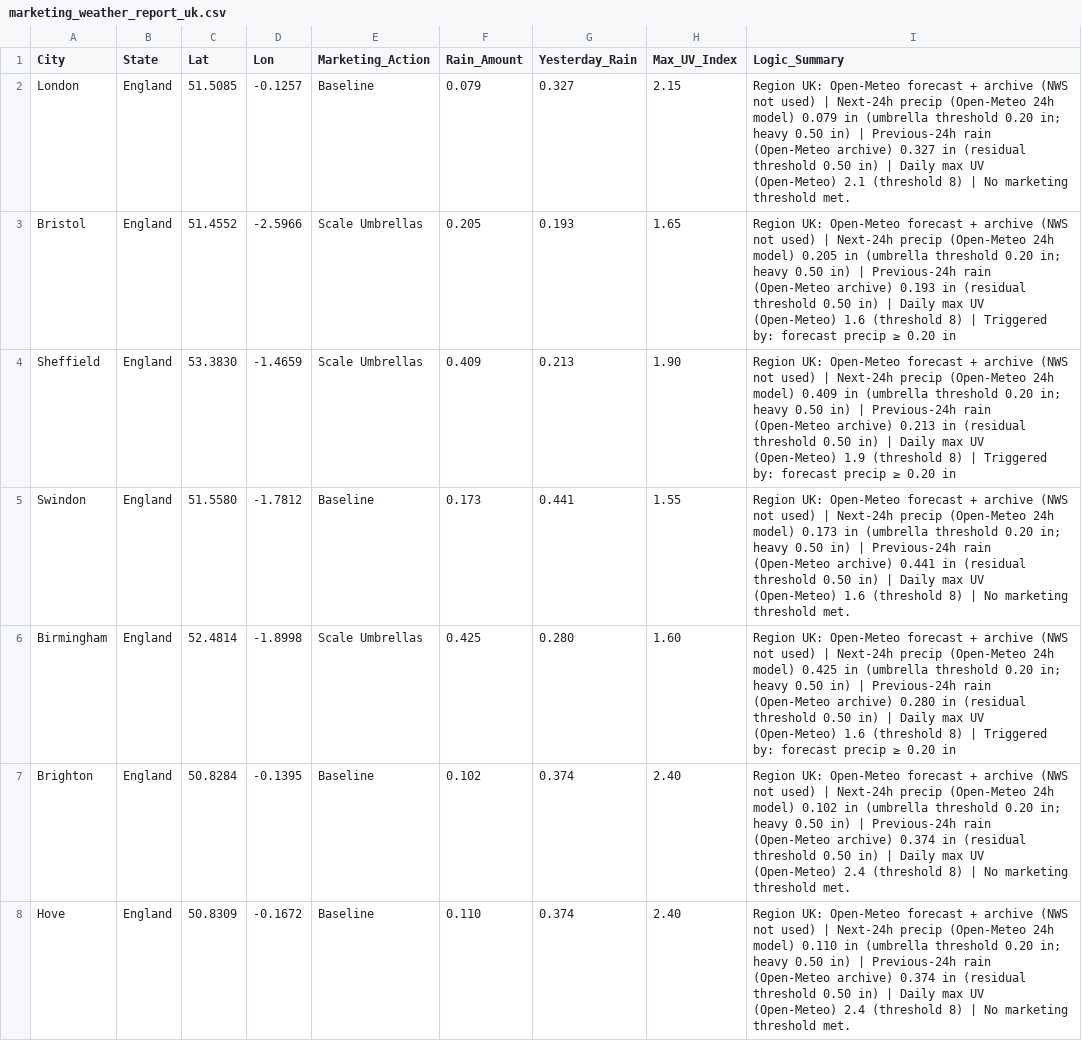
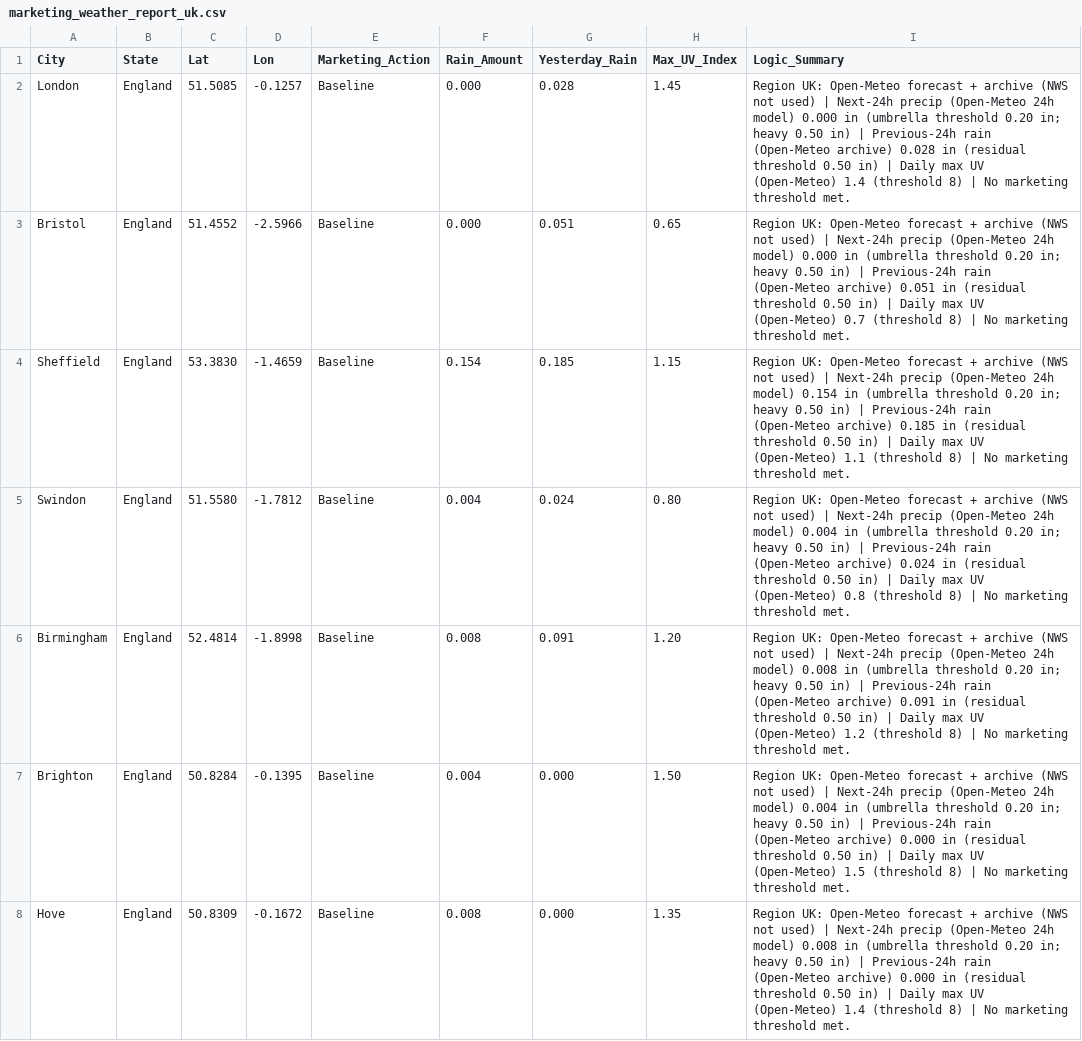
Before and after one commit to WeathermanInc/marketing-weather-engine, a CSV file: marketing_weather_report_uk.csv, drawn as a sheet; only a part is shown; the diff covers the shown part only.

```diff
--- a/marketing_weather_report_uk.csv
+++ b/marketing_weather_report_uk.csv
@@ -1,8 +1,8 @@
 City,State,Lat,Lon,Marketing_Action,Rain_Amount,Yesterday_Rain,Max_UV_Index,Logic_Summary
-London,England,51.5085,-0.1257,Baseline,0.079,0.327,2.15,Region UK: Open-Meteo forecast + archive (NWS not used) | Next-24h precip (Open-Meteo 24h model) 0.079 in (umbrella threshold 0.20 in; heavy 0.50 in) | Previous-24h rain (Open-Meteo archive) 0.327 in (residual threshold 0.50 in) | Daily max UV (Open-Meteo) 2.1 (threshold 8) | No marketing threshold met.
-Bristol,England,51.4552,-2.5966,Scale Umbrellas,0.205,0.193,1.65,Region UK: Open-Meteo forecast + archive (NWS not used) | Next-24h precip (Open-Meteo 24h model) 0.205 in (umbrella threshold 0.20 in; heavy 0.50 in) | Previous-24h rain (Open-Meteo archive) 0.193 in (residual threshold 0.50 in) | Daily max UV (Open-Meteo) 1.6 (threshold 8) | Triggered by: forecast precip ≥ 0.20 in
-Sheffield,England,53.3830,-1.4659,Scale Umbrellas,0.409,0.213,1.90,Region UK: Open-Meteo forecast + archive (NWS not used) | Next-24h precip (Open-Meteo 24h model) 0.409 in (umbrella threshold 0.20 in; heavy 0.50 in) | Previous-24h rain (Open-Meteo archive) 0.213 in (residual threshold 0.50 in) | Daily max UV (Open-Meteo) 1.9 (threshold 8) | Triggered by: forecast precip ≥ 0.20 in
-Swindon,England,51.5580,-1.7812,Baseline,0.173,0.441,1.55,Region UK: Open-Meteo forecast + archive (NWS not used) | Next-24h precip (Open-Meteo 24h model) 0.173 in (umbrella threshold 0.20 in; heavy 0.50 in) | Previous-24h rain (Open-Meteo archive) 0.441 in (residual threshold 0.50 in) | Daily max UV (Open-Meteo) 1.6 (threshold 8) | No marketing threshold met.
-Birmingham,England,52.4814,-1.8998,Scale Umbrellas,0.425,0.280,1.60,Region UK: Open-Meteo forecast + archive (NWS not used) | Next-24h precip (Open-Meteo 24h model) 0.425 in (umbrella threshold 0.20 in; heavy 0.50 in) | Previous-24h rain (Open-Meteo archive) 0.280 in (residual threshold 0.50 in) | Daily max UV (Open-Meteo) 1.6 (threshold 8) | Triggered by: forecast precip ≥ 0.20 in
-Brighton,England,50.8284,-0.1395,Baseline,0.102,0.374,2.40,Region UK: Open-Meteo forecast + archive (NWS not used) | Next-24h precip (Open-Meteo 24h model) 0.102 in (umbrella threshold 0.20 in; heavy 0.50 in) | Previous-24h rain (Open-Meteo archive) 0.374 in (residual threshold 0.50 in) | Daily max UV (Open-Meteo) 2.4 (threshold 8) | No marketing threshold met.
-Hove,England,50.8309,-0.1672,Baseline,0.110,0.374,2.40,Region UK: Open-Meteo forecast + archive (NWS not used) | Next-24h precip (Open-Meteo 24h model) 0.110 in (umbrella threshold 0.20 in; heavy 0.50 in) | Previous-24h rain (Open-Meteo archive) 0.374 in (residual threshold 0.50 in) | Daily max UV (Open-Meteo) 2.4 (threshold 8) | No marketing threshold met.
+London,England,51.5085,-0.1257,Baseline,0.000,0.028,1.45,Region UK: Open-Meteo forecast + archive (NWS not used) | Next-24h precip (Open-Meteo 24h model) 0.000 in (umbrella threshold 0.20 in; heavy 0.50 in) | Previous-24h rain (Open-Meteo archive) 0.028 in (residual threshold 0.50 in) | Daily max UV (Open-Meteo) 1.4 (threshold 8) | No marketing threshold met.
+Bristol,England,51.4552,-2.5966,Baseline,0.000,0.051,0.65,Region UK: Open-Meteo forecast + archive (NWS not used) | Next-24h precip (Open-Meteo 24h model) 0.000 in (umbrella threshold 0.20 in; heavy 0.50 in) | Previous-24h rain (Open-Meteo archive) 0.051 in (residual threshold 0.50 in) | Daily max UV (Open-Meteo) 0.7 (threshold 8) | No marketing threshold met.
+Sheffield,England,53.3830,-1.4659,Baseline,0.154,0.185,1.15,Region UK: Open-Meteo forecast + archive (NWS not used) | Next-24h precip (Open-Meteo 24h model) 0.154 in (umbrella threshold 0.20 in; heavy 0.50 in) | Previous-24h rain (Open-Meteo archive) 0.185 in (residual threshold 0.50 in) | Daily max UV (Open-Meteo) 1.1 (threshold 8) | No marketing threshold met.
+Swindon,England,51.5580,-1.7812,Baseline,0.004,0.024,0.80,Region UK: Open-Meteo forecast + archive (NWS not used) | Next-24h precip (Open-Meteo 24h model) 0.004 in (umbrella threshold 0.20 in; heavy 0.50 in) | Previous-24h rain (Open-Meteo archive) 0.024 in (residual threshold 0.50 in) | Daily max UV (Open-Meteo) 0.8 (threshold 8) | No marketing threshold met.
+Birmingham,England,52.4814,-1.8998,Baseline,0.008,0.091,1.20,Region UK: Open-Meteo forecast + archive (NWS not used) | Next-24h precip (Open-Meteo 24h model) 0.008 in (umbrella threshold 0.20 in; heavy 0.50 in) | Previous-24h rain (Open-Meteo archive) 0.091 in (residual threshold 0.50 in) | Daily max UV (Open-Meteo) 1.2 (threshold 8) | No marketing threshold met.
+Brighton,England,50.8284,-0.1395,Baseline,0.004,0.000,1.50,Region UK: Open-Meteo forecast + archive (NWS not used) | Next-24h precip (Open-Meteo 24h model) 0.004 in (umbrella threshold 0.20 in; heavy 0.50 in) | Previous-24h rain (Open-Meteo archive) 0.000 in (residual threshold 0.50 in) | Daily max UV (Open-Meteo) 1.5 (threshold 8) | No marketing threshold met.
+Hove,England,50.8309,-0.1672,Baseline,0.008,0.000,1.35,Region UK: Open-Meteo forecast + archive (NWS not used) | Next-24h precip (Open-Meteo 24h model) 0.008 in (umbrella threshold 0.20 in; heavy 0.50 in) | Previous-24h rain (Open-Meteo archive) 0.000 in (residual threshold 0.50 in) | Daily max UV (Open-Meteo) 1.4 (threshold 8) | No marketing threshold met.
```
Also changed, not shown: 113 edited cells elsewhere in this file, marketing_weather_report_can.csv, marketing_weather_report_us.csv.
